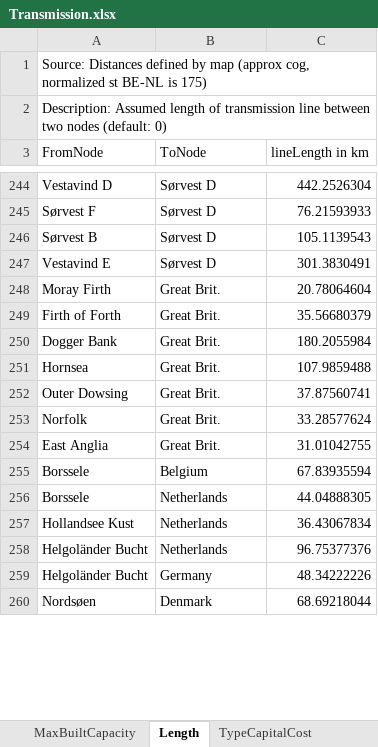
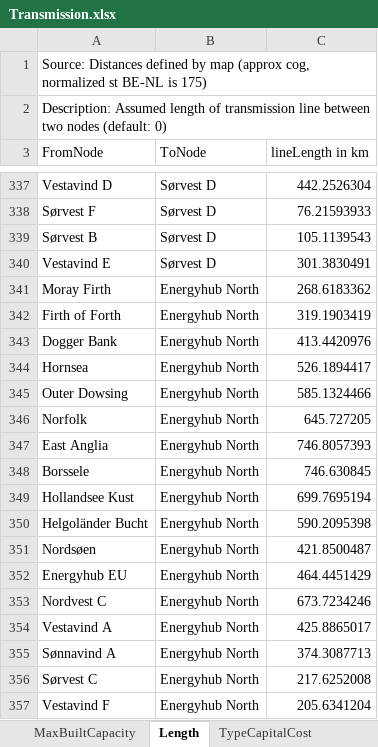
Before and after one commit to iverlg/prosjektoppgave, an Excel workbook: EMPIRE_extension/EMPIRE_input/Transmission.xlsx, sheet Length, drawn as a sheet; only a part is shown, gaps mark what is left out; the shorter side is filled out with more unchanged rows; values as stored, in another font and other column widths than the file's, no borders; the diff covers the shown part only; the diff names each change by its address in the sheet, - before the commit and + after, or states it on an @@ line.

```diff
--- a/EMPIRE_extension/EMPIRE_input/Transmission.xlsx (sheet Length)
+++ b/EMPIRE_extension/EMPIRE_input/Transmission.xlsx (sheet Length)
+row 341: Moray Firth | Energyhub North | 268.6183362
+row 342: Firth of Forth | Energyhub North | 319.1903419
+row 343: Dogger Bank | Energyhub North | 413.4420976
+row 344: Hornsea | Energyhub North | 526.1894417
+row 345: Outer Dowsing | Energyhub North | 585.1324466
+row 346: Norfolk | Energyhub North | 645.727205
+row 347: East Anglia | Energyhub North | 746.8057393
+row 348: Borssele | Energyhub North | 746.630845
+row 349: Hollandsee Kust | Energyhub North | 699.7695194
+row 350: Helgoländer Bucht | Energyhub North | 590.2095398
+row 351: Nordsøen | Energyhub North | 421.8500487
+row 352: Energyhub EU | Energyhub North | 464.4451429
+row 353: Nordvest C | Energyhub North | 673.7234246
+row 354: Vestavind A | Energyhub North | 425.8865017
+row 355: Sønnavind A | Energyhub North | 374.3087713
+row 356: Sørvest C | Energyhub North | 217.6252008
+row 357: Vestavind F | Energyhub North | 205.6341204
```
Also changed, not shown: 138 added rows and 5 moved rows elsewhere in this sheet, sheet MaxInstallCapacityRaw, sheet MaxBuiltCapacity, sheet InitialCapacity, sheet lineEfficiency, sheet Lifetime, EMPIRE_extension/EMPIRE_input/General.xlsx, EMPIRE_extension/EMPIRE_input/Sets.xlsx, 49 other files.
